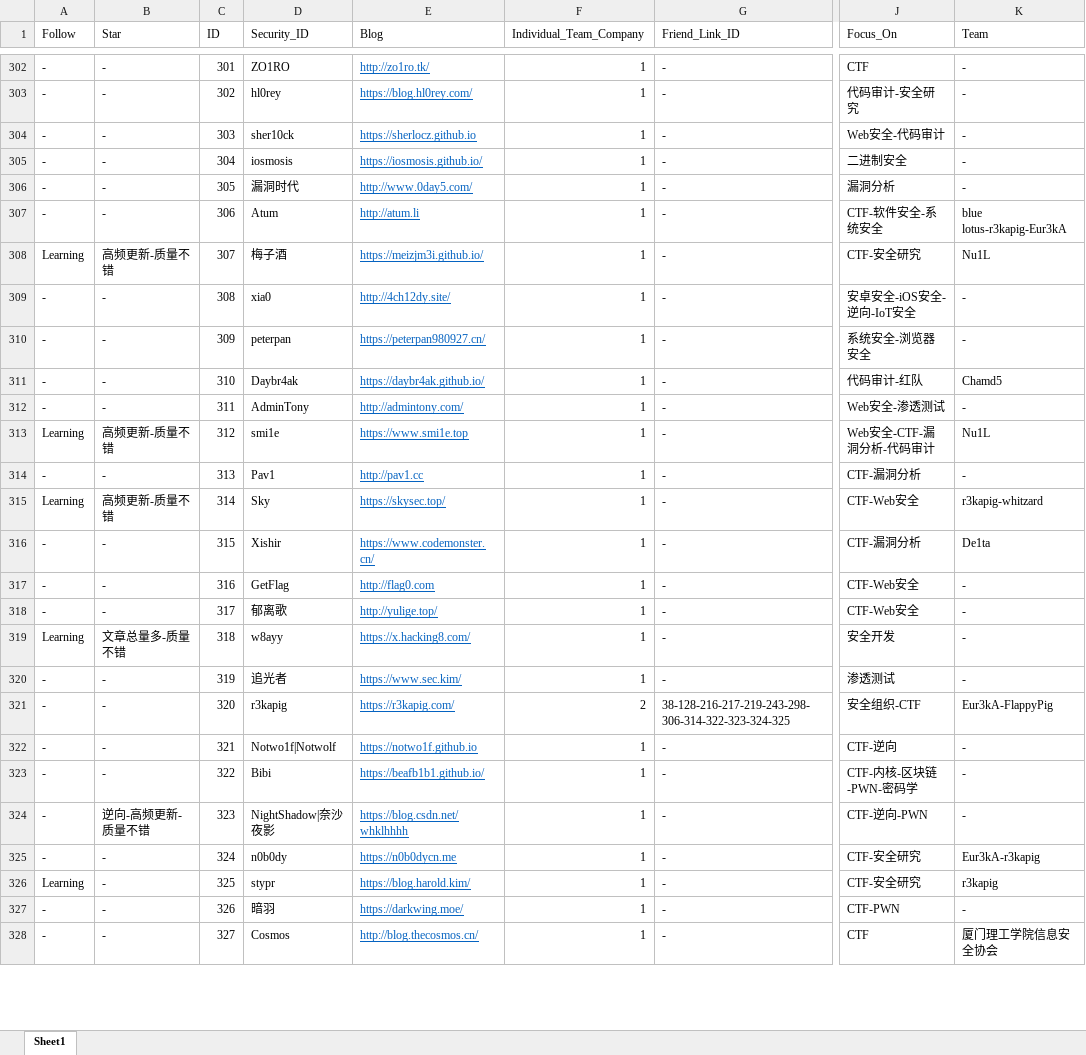
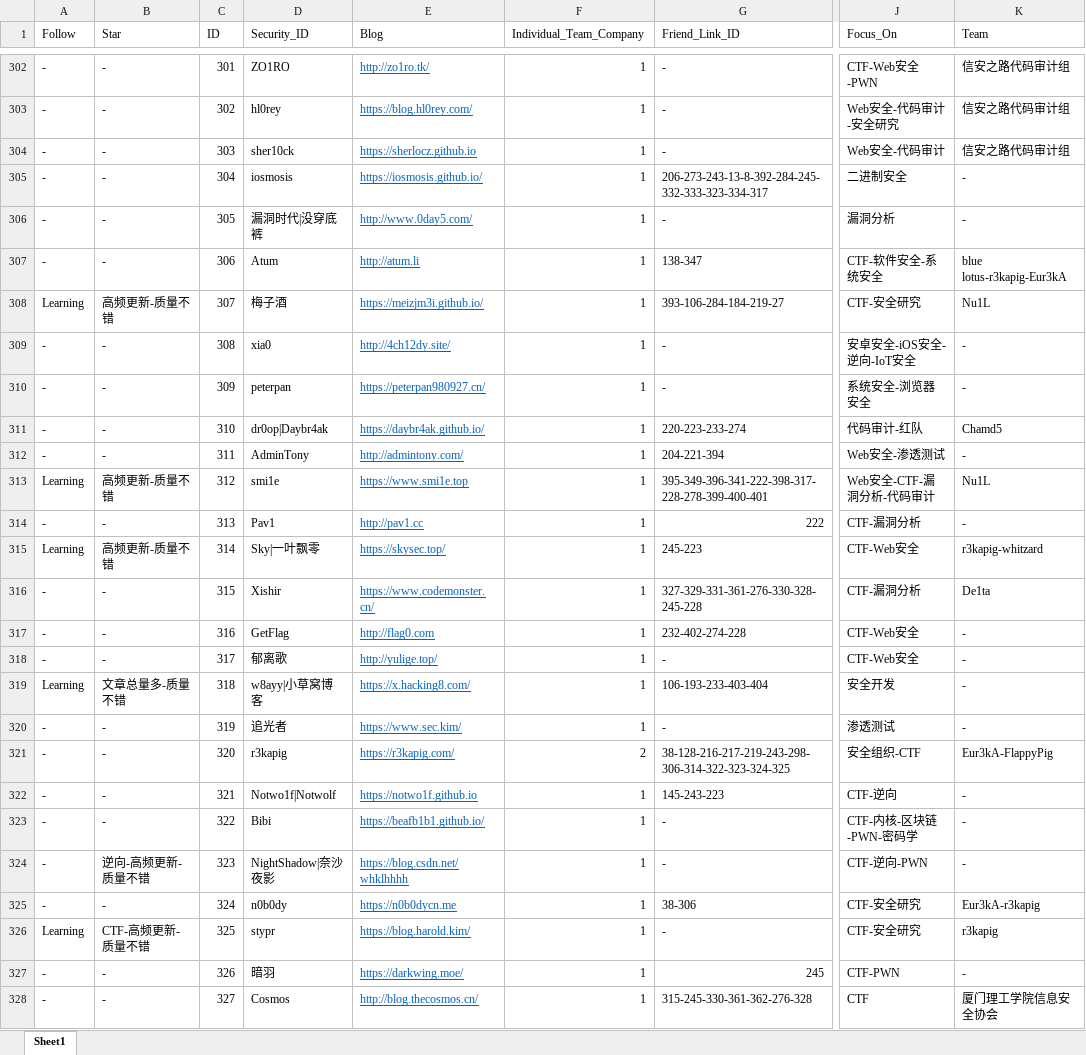
Before and after one commit to 404notf0und/Security-Data-Analysis-and-Visualization, an Excel workbook: 2018-2020国内安全圈活跃技术博主.xlsx, sheet Sheet1, drawn as a sheet; only a part is shown, gaps mark what is left out; values as stored, in another font and other column widths than the file's, no borders; the diff covers the shown part only; the diff names each change by its address in the sheet, - before the commit and + after, or states it on an @@ line.

```diff
--- a/2018-2020国内安全圈活跃技术博主.xlsx (sheet Sheet1)
+++ b/2018-2020国内安全圈活跃技术博主.xlsx (sheet Sheet1)
-J302 (Focus_On): CTF
+J302 (Focus_On): CTF-Web安全-PWN
-K302:K304 (Team): -
+K302:K304 (Team): 信安之路代码审计组
-J303 (Focus_On): 代码审计-安全研究
+J303 (Focus_On): Web安全-代码审计-安全研究
-G305 (Friend_Link_ID): -
+G305 (Friend_Link_ID): 206-273-243-13-8-392-284-245-332-333-323-334-317
-D306 (Security_ID): 漏洞时代
+D306 (Security_ID): 漏洞时代|没穿底裤
-G307 (Friend_Link_ID): -
+G307 (Friend_Link_ID): 138-347
-G308 (Friend_Link_ID): -
+G308 (Friend_Link_ID): 393-106-284-184-219-27
-D311 (Security_ID): Daybr4ak
+D311 (Security_ID): dr0op|Daybr4ak
-G311 (Friend_Link_ID): -
+G311 (Friend_Link_ID): 220-223-233-274
-G312 (Friend_Link_ID): -
+G312 (Friend_Link_ID): 204-221-394
-G313 (Friend_Link_ID): -
+G313 (Friend_Link_ID): 395-349-396-341-222-398-317-228-278-399-400-401
-G314 (Friend_Link_ID): -
+G314 (Friend_Link_ID): 222
-D315 (Security_ID): Sky
+D315 (Security_ID): Sky|一叶飘零
-G315 (Friend_Link_ID): -
+G315 (Friend_Link_ID): 245-223
-G316 (Friend_Link_ID): -
+G316 (Friend_Link_ID): 327-329-331-361-276-330-328-245-228
-G317 (Friend_Link_ID): -
+G317 (Friend_Link_ID): 232-402-274-228
-D319 (Security_ID): w8ayy
+D319 (Security_ID): w8ayy|小草窝博客
-G319 (Friend_Link_ID): -
+G319 (Friend_Link_ID): 106-193-233-403-404
-G322 (Friend_Link_ID): -
+G322 (Friend_Link_ID): 145-243-223
-G325 (Friend_Link_ID): -
+G325 (Friend_Link_ID): 38-306
-B326 (Star): -
+B326 (Star): CTF-高频更新-质量不错
-G327 (Friend_Link_ID): -
+G327 (Friend_Link_ID): 245
-G328 (Friend_Link_ID): -
+G328 (Friend_Link_ID): 315-245-330-361-362-276-328
```
Also changed, not shown: 43 added rows, 53 edited cells and cell formats elsewhere in this sheet.
